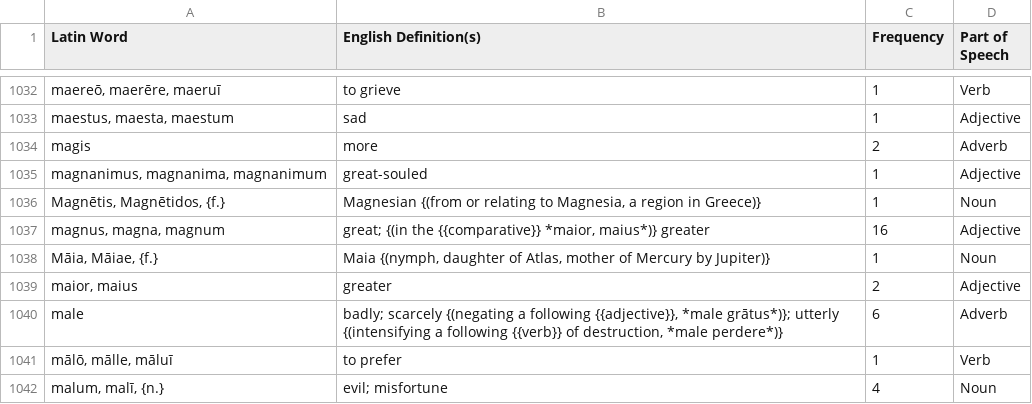
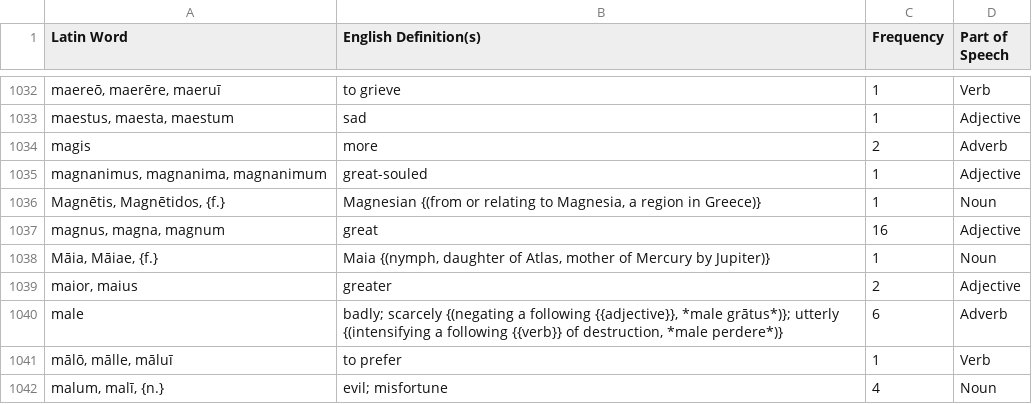
Before and after one commit to samuelshotchkiss-jpg/latindictionary-ece2627, a CSV file: vocabulary.csv, drawn as a sheet; only a part is shown, gaps mark what is left out.

Commit message:
Regenerate vocabulary.csv + forms.csv from the toolkit (commit 84db4d6c, 2026-07-28)

```diff
--- a/vocabulary.csv
+++ b/vocabulary.csv
@@ -1036,3 +1036,3 @@ magis,more,2,Adverb
 "Magnētis, Magnētidos, {f.}","Magnesian {(from or relating to Magnesia, a region in Greece)}",1,Noun
-"magnus, magna, magnum","great; {(in the {{comparative}} *maior, maius*)} greater",16,Adjective
+"magnus, magna, magnum",great,16,Adjective
 "Māia, Māiae, {f.}","Maia {(nymph, daughter of Atlas, mother of Mercury by Jupiter)}",1,Noun
```
